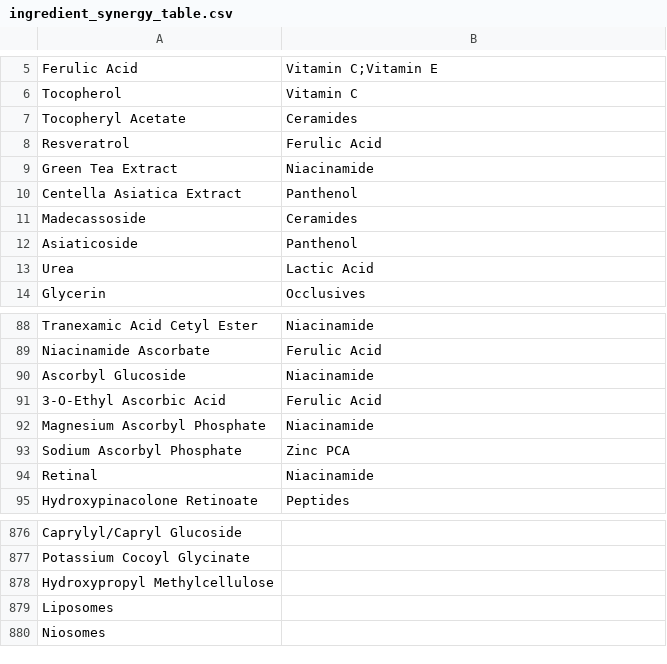
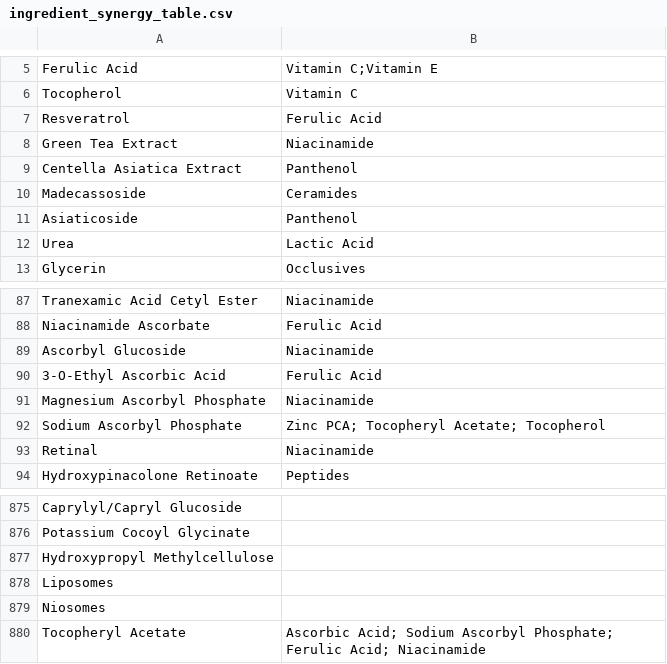
Before and after one commit to priyanka29chakraborty-source/skincare-calculator, a CSV file: app-main/backend/database/ingredient_synergy_table.csv, drawn as a sheet; only a part is shown, gaps mark what is left out.

```diff
--- a/app-main/backend/database/ingredient_synergy_table.csv
+++ b/app-main/backend/database/ingredient_synergy_table.csv
@@ -6,3 +6,2 @@ Ferulic Acid,Vitamin C;Vitamin E
 Tocopherol,Vitamin C
-Tocopheryl Acetate,Ceramides
 Resveratrol,Ferulic Acid
@@ -92,3 +91,3 @@ Ascorbyl Glucoside,Niacinamide
 Magnesium Ascorbyl Phosphate,Niacinamide
-Sodium Ascorbyl Phosphate,Zinc PCA
+Sodium Ascorbyl Phosphate,Zinc PCA; Tocopheryl Acetate; Tocopherol
 Retinal,Niacinamide
@@ -880 +879,2 @@ Liposomes,
 Niosomes,
+Tocopheryl Acetate,Ascorbic Acid; Sodium Ascorbyl Phosphate; Ferulic Acid; Niacinamide
```
Also changed, not shown: app-main/backend/database/ingredient_database_fixed2.csv, 5 other files.
